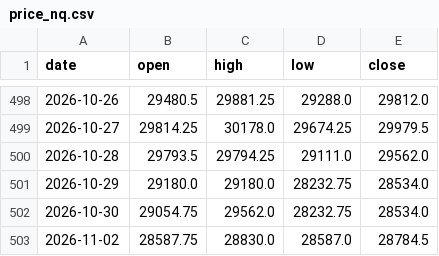
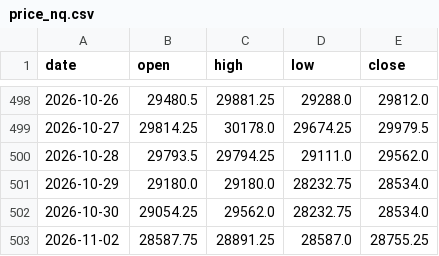
Before and after one commit to Allenvip1/G-F-U-T-2, a CSV file: data/price_nq.csv, drawn as a sheet; only a part is shown, gaps mark what is left out.

```diff
--- a/data/price_nq.csv
+++ b/data/price_nq.csv
@@ -501,3 +501,3 @@ date,open,high,low,close
 2026-10-29,29180.0,29180.0,28232.75,28534.0
-2026-10-30,29054.75,29562.0,28232.75,28534.0
-2026-11-02,28587.75,28830.0,28587.0,28784.5
+2026-10-30,29054.25,29562.0,28232.75,28534.0
+2026-11-02,28587.75,28891.25,28587.0,28755.25
```
Also changed, not shown: data/price_es.csv, 1 other file.
